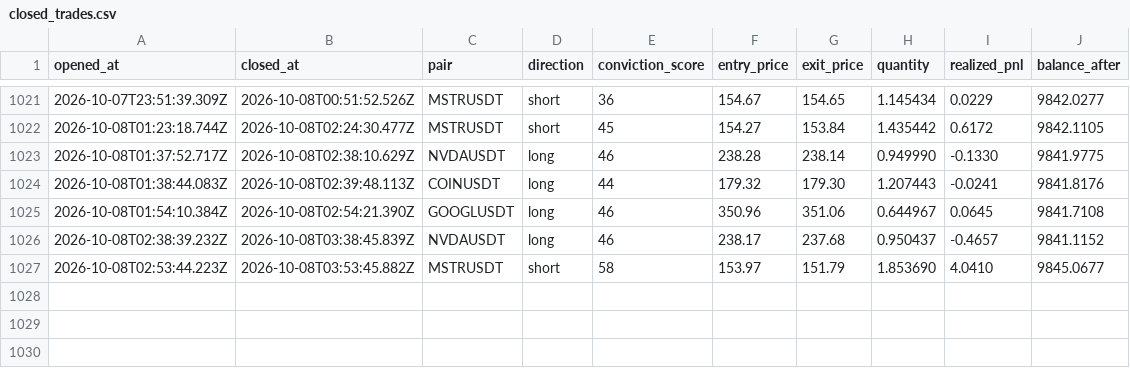
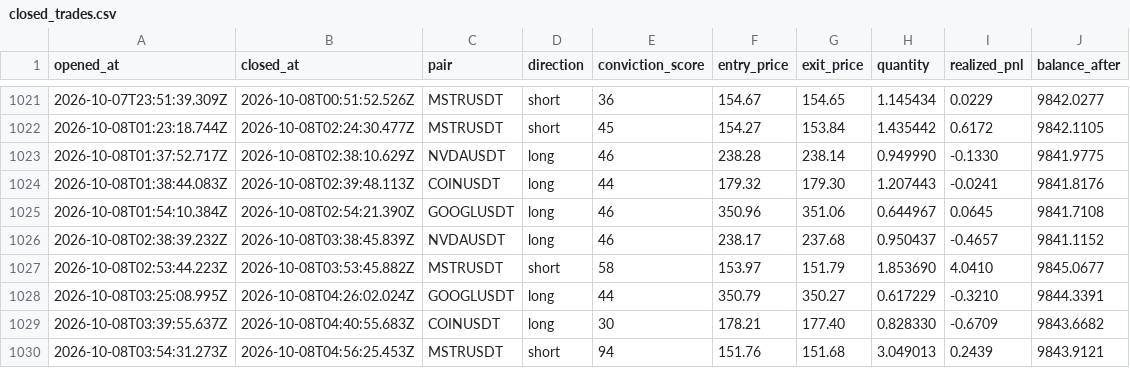
Before and after one commit to wisdomkings001/diagnos, a CSV file: agent/data/closed_trades.csv, drawn as a sheet; only a part is shown, gaps mark what is left out; the diff names each change by its address in the sheet, - before the commit and + after, or states it on an @@ line.

Commit message:
Diagnos P&L sync — 2026-10-08T05:24:24.238Z

```diff
--- a/agent/data/closed_trades.csv
+++ b/agent/data/closed_trades.csv
+row 1028: 2026-10-08T03:25:08.995Z | 2026-10-08T04:26:02.024Z | GOOGLUSDT | long | 44 | 350.79 | 350.27 | 0.617229 | -0.3210 | 9844.3391
+row 1029: 2026-10-08T03:39:55.637Z | 2026-10-08T04:40:55.683Z | COINUSDT | long | 30 | 178.21 | 177.40 | 0.828330 | -0.6709 | 9843.6682
+row 1030: 2026-10-08T03:54:31.273Z | 2026-10-08T04:56:25.453Z | MSTRUSDT | short | 94 | 151.76 | 151.68 | 3.049013 | 0.2439 | 9843.9121
```
